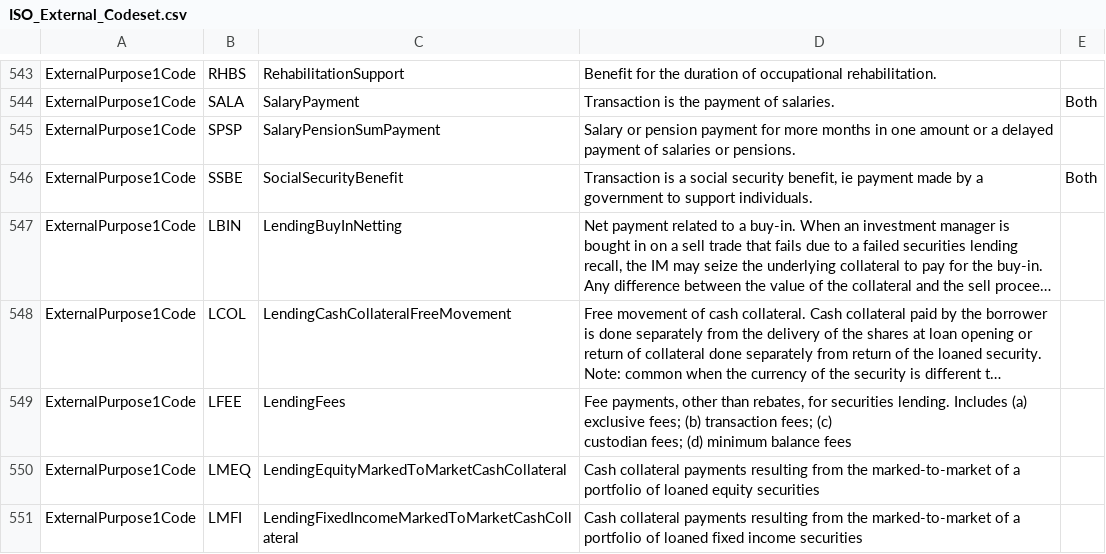
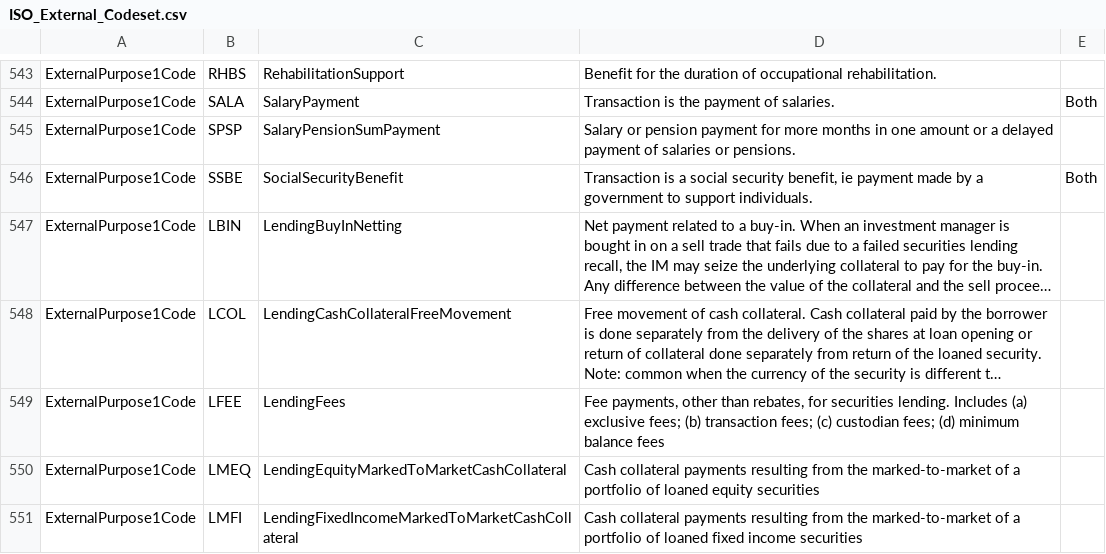
Before and after one commit to OpenBankingUK/External_Internal_CodeSets, a CSV file: ISO_External_Codeset.csv, drawn as a sheet; only a part is shown, gaps mark what is left out; long unchanged cells end in …; the diff covers the shown part only; the diff names each change by its address in the sheet, - before the commit and + after, or states it on an @@ line.

```diff
--- a/ISO_External_Codeset.csv
+++ b/ISO_External_Codeset.csv
-D549: …balance fees
+D549: …balance fees
```
Also changed, not shown: 5 added rows and 30 edited cells elsewhere in this file.
